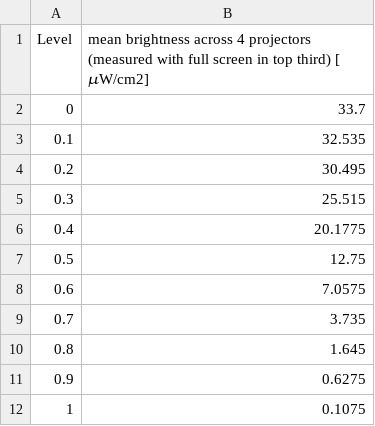
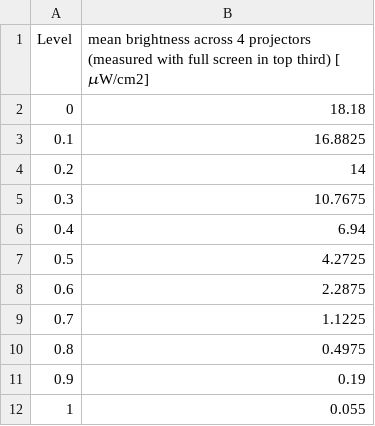
Before and after one commit to hjmh/vrStim, a CSV file: screenMeasurements/HannahRig_brightness.csv, drawn as a sheet.

Commit message:
updated measurements

```diff
--- a/screenMeasurements/HannahRig_brightness.csv
+++ b/screenMeasurements/HannahRig_brightness.csv
@@ -1,12 +1,12 @@
 Level,mean brightness across 4 projectors (measured with full screen in top third) [ 𝜇W/cm2]
-0,33.7
-0.1,32.535
-0.2,30.495
-0.3,25.515
-0.4,20.1775
-0.5,12.75
-0.6,7.0575
-0.7,3.735
-0.8,1.645
-0.9,0.6275
-1,0.1075
+0,18.18
+0.1,16.8825
+0.2,14
+0.3,10.7675
+0.4,6.94
+0.5,4.2725
+0.6,2.2875
+0.7,1.1225
+0.8,0.4975
+0.9,0.19
+1,0.055
```
Also changed, not shown: 1 other file.
